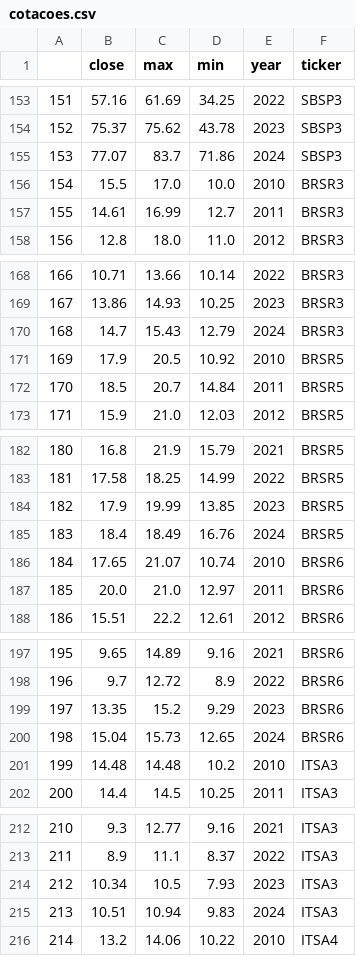
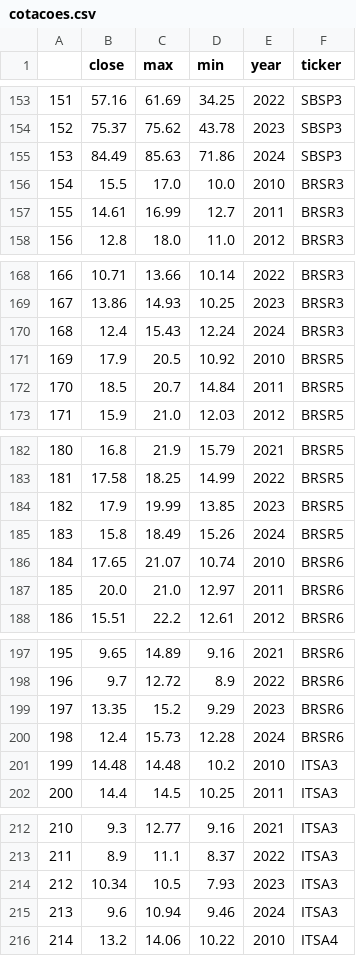
Before and after one commit to eduardopfranca/radar_fundamentalista, a CSV file: cotacoes.csv, drawn as a sheet; only a part is shown, gaps mark what is left out; the diff covers the shown part only.

```diff
--- a/cotacoes.csv
+++ b/cotacoes.csv
@@ -154,3 +154,3 @@
 152,75.37,75.62,43.78,2023,SBSP3
-153,77.07,83.7,71.86,2024,SBSP3
+153,84.49,85.63,71.86,2024,SBSP3
 154,15.5,17.0,10.0,2010,BRSR3
@@ -169,3 +169,3 @@
 167,13.86,14.93,10.25,2023,BRSR3
-168,14.7,15.43,12.79,2024,BRSR3
+168,12.4,15.43,12.24,2024,BRSR3
 169,17.9,20.5,10.92,2010,BRSR5
@@ -184,3 +184,3 @@
 182,17.9,19.99,13.85,2023,BRSR5
-183,18.4,18.49,16.76,2024,BRSR5
+183,15.8,18.49,15.26,2024,BRSR5
 184,17.65,21.07,10.74,2010,BRSR6
@@ -199,3 +199,3 @@
 197,13.35,15.2,9.29,2023,BRSR6
-198,15.04,15.73,12.65,2024,BRSR6
+198,12.4,15.73,12.28,2024,BRSR6
 199,14.48,14.48,10.2,2010,ITSA3
@@ -214,3 +214,3 @@
 212,10.34,10.5,7.93,2023,ITSA3
-213,10.51,10.94,9.83,2024,ITSA3
+213,9.6,10.94,9.46,2024,ITSA3
 214,13.2,14.06,10.22,2010,ITSA4
```
Also changed, not shown: 50 edited cells elsewhere in this file, dividendos.csv, empresas.csv, 8 other files.
